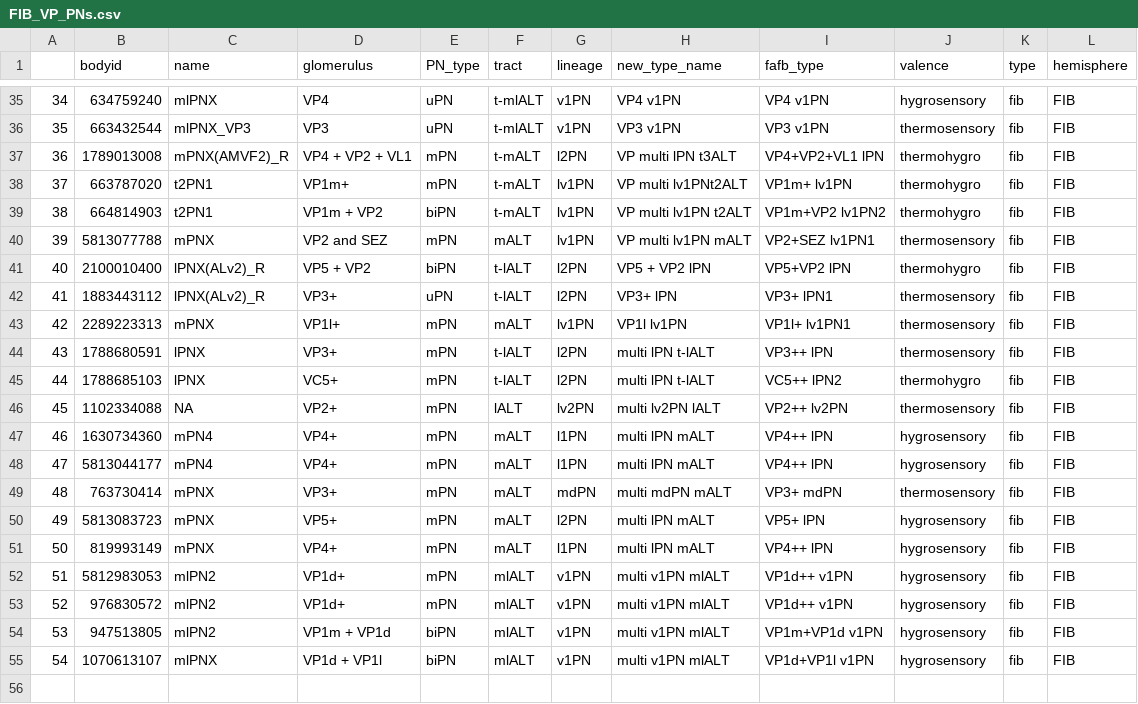
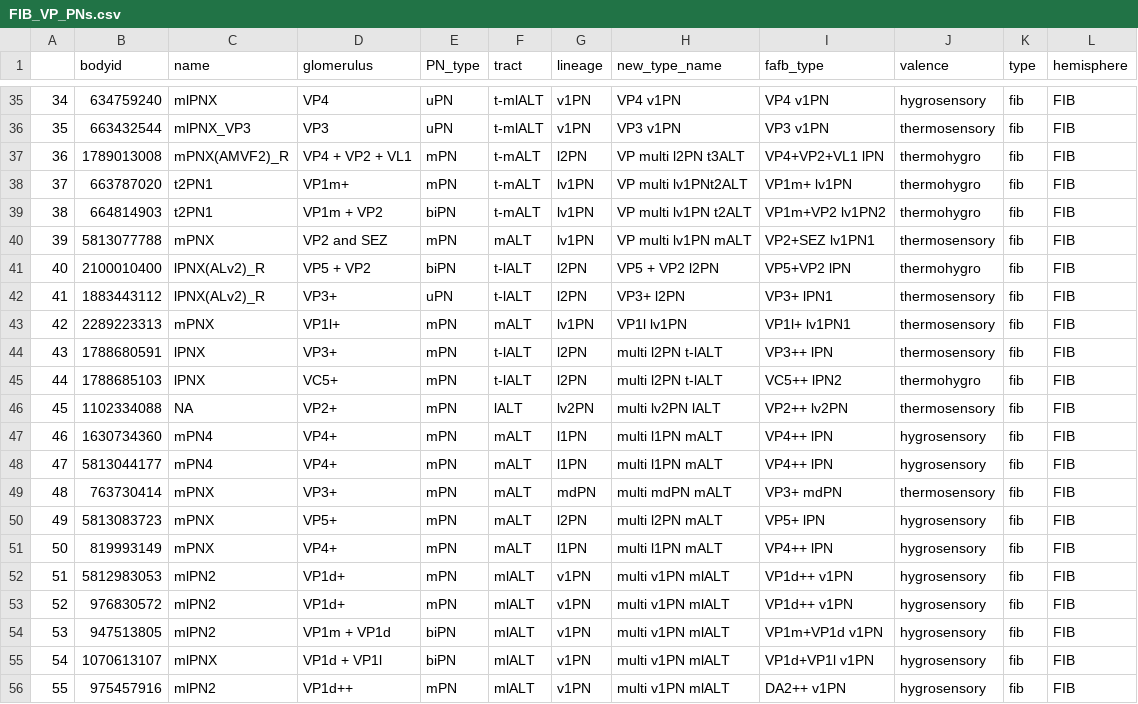
Before and after one commit to flyconnectome/hemibrain_olf_data, a CSV file: FIB_VP_PNs.csv, drawn as a sheet; only a part is shown, gaps mark what is left out; the diff covers the shown part only.

Commit message:
Moved 975457916 to FIB_VP_PNs.csv and added lineage changes to new_type_names

```diff
--- a/FIB_VP_PNs.csv
+++ b/FIB_VP_PNs.csv
@@ -36,3 +36,3 @@
 35,663432544,mlPNX_VP3,VP3,uPN,t-mlALT,v1PN,VP3 v1PN,VP3 v1PN,thermosensory,fib,FIB
-36,1789013008,mPNX(AMVF2)_R,VP4 + VP2 + VL1,mPN,t-mALT,l2PN,VP multi lPN t3ALT,VP4+VP2+VL1 lPN,thermohygro,fib,FIB
+36,1789013008,mPNX(AMVF2)_R,VP4 + VP2 + VL1,mPN,t-mALT,l2PN,VP multi l2PN t3ALT,VP4+VP2+VL1 lPN,thermohygro,fib,FIB
 37,663787020,t2PN1,VP1m+,mPN,t-mALT,lv1PN,VP multi lv1PNt2ALT,VP1m+ lv1PN,thermohygro,fib,FIB
@@ -40,13 +40,13 @@
 39,5813077788,mPNX,VP2 and SEZ,mPN,mALT,lv1PN,VP multi lv1PN mALT,VP2+SEZ lv1PN1,thermosensory,fib,FIB
-40,2100010400,lPNX(ALv2)_R,VP5 + VP2,biPN,t-lALT,l2PN,VP5 + VP2 lPN,VP5+VP2 lPN,thermohygro,fib,FIB
-41,1883443112,lPNX(ALv2)_R,VP3+,uPN,t-lALT,l2PN,VP3+ lPN,VP3+ lPN1,thermosensory,fib,FIB
+40,2100010400,lPNX(ALv2)_R,VP5 + VP2,biPN,t-lALT,l2PN,VP5 + VP2 l2PN,VP5+VP2 lPN,thermohygro,fib,FIB
+41,1883443112,lPNX(ALv2)_R,VP3+,uPN,t-lALT,l2PN,VP3+ l2PN,VP3+ lPN1,thermosensory,fib,FIB
 42,2289223313,mPNX,VP1l+,mPN,mALT,lv1PN,VP1l lv1PN,VP1l+ lv1PN1,thermosensory,fib,FIB
-43,1788680591,lPNX,VP3+,mPN,t-lALT,l2PN,multi lPN t-lALT,VP3++ lPN,thermosensory,fib,FIB
-44,1788685103,lPNX,VC5+,mPN,t-lALT,l2PN,multi lPN t-lALT,VC5++ lPN2,thermohygro,fib,FIB
+43,1788680591,lPNX,VP3+,mPN,t-lALT,l2PN,multi l2PN t-lALT,VP3++ lPN,thermosensory,fib,FIB
+44,1788685103,lPNX,VC5+,mPN,t-lALT,l2PN,multi l2PN t-lALT,VC5++ lPN2,thermohygro,fib,FIB
 45,1102334088,NA,VP2+,mPN,lALT,lv2PN,multi lv2PN lALT,VP2++ lv2PN,thermosensory,fib,FIB
-46,1630734360,mPN4,VP4+,mPN,mALT,l1PN,multi lPN mALT,VP4++ lPN,hygrosensory,fib,FIB
-47,5813044177,mPN4,VP4+,mPN,mALT,l1PN,multi lPN mALT,VP4++ lPN,hygrosensory,fib,FIB
+46,1630734360,mPN4,VP4+,mPN,mALT,l1PN,multi l1PN mALT,VP4++ lPN,hygrosensory,fib,FIB
+47,5813044177,mPN4,VP4+,mPN,mALT,l1PN,multi l1PN mALT,VP4++ lPN,hygrosensory,fib,FIB
 48,763730414,mPNX,VP3+,mPN,mALT,mdPN,multi mdPN mALT,VP3+ mdPN,thermosensory,fib,FIB
-49,5813083723,mPNX,VP5+,mPN,mALT,l2PN,multi lPN mALT,VP5+ lPN,hygrosensory,fib,FIB
-50,819993149,mPNX,VP4+,mPN,mALT,l1PN,multi lPN mALT,VP4++ lPN,hygrosensory,fib,FIB
+49,5813083723,mPNX,VP5+,mPN,mALT,l2PN,multi l2PN mALT,VP5+ lPN,hygrosensory,fib,FIB
+50,819993149,mPNX,VP4+,mPN,mALT,l1PN,multi l1PN mALT,VP4++ lPN,hygrosensory,fib,FIB
 51,5812983053,mlPN2,VP1d+,mPN,mlALT,v1PN,multi v1PN mlALT,VP1d++ v1PN,hygrosensory,fib,FIB
@@ -55 +55,2 @@
 54,1070613107,mlPNX,VP1d + VP1l,biPN,mlALT,v1PN,multi v1PN mlALT,VP1d+VP1l v1PN,hygrosensory,fib,FIB
+55,975457916,mlPN2,VP1d++,mPN,mlALT,v1PN,multi v1PN mlALT,DA2++ v1PN,hygrosensory,fib,FIB
```
Also changed, not shown: 9 edited cells elsewhere in this file, FIB_mPNs.csv.
